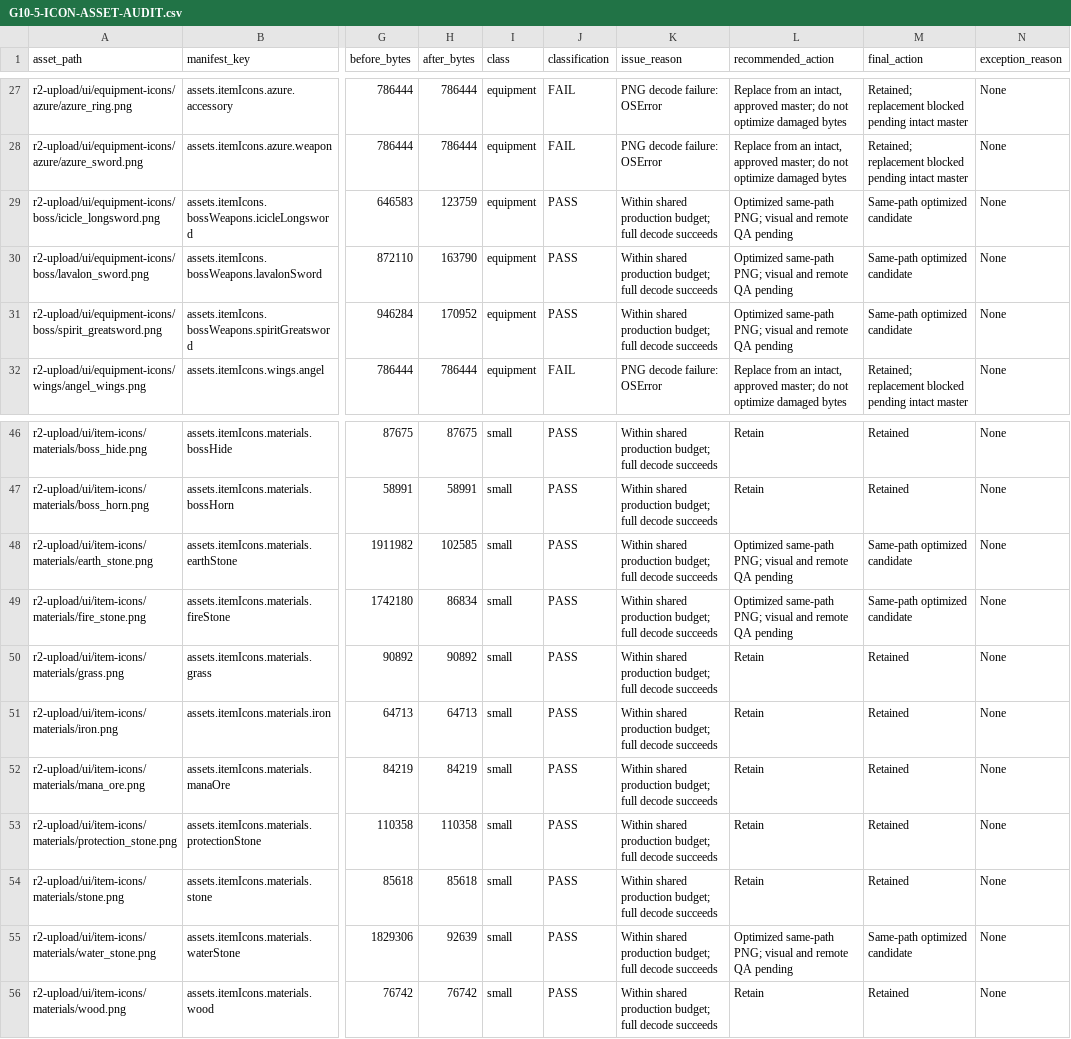
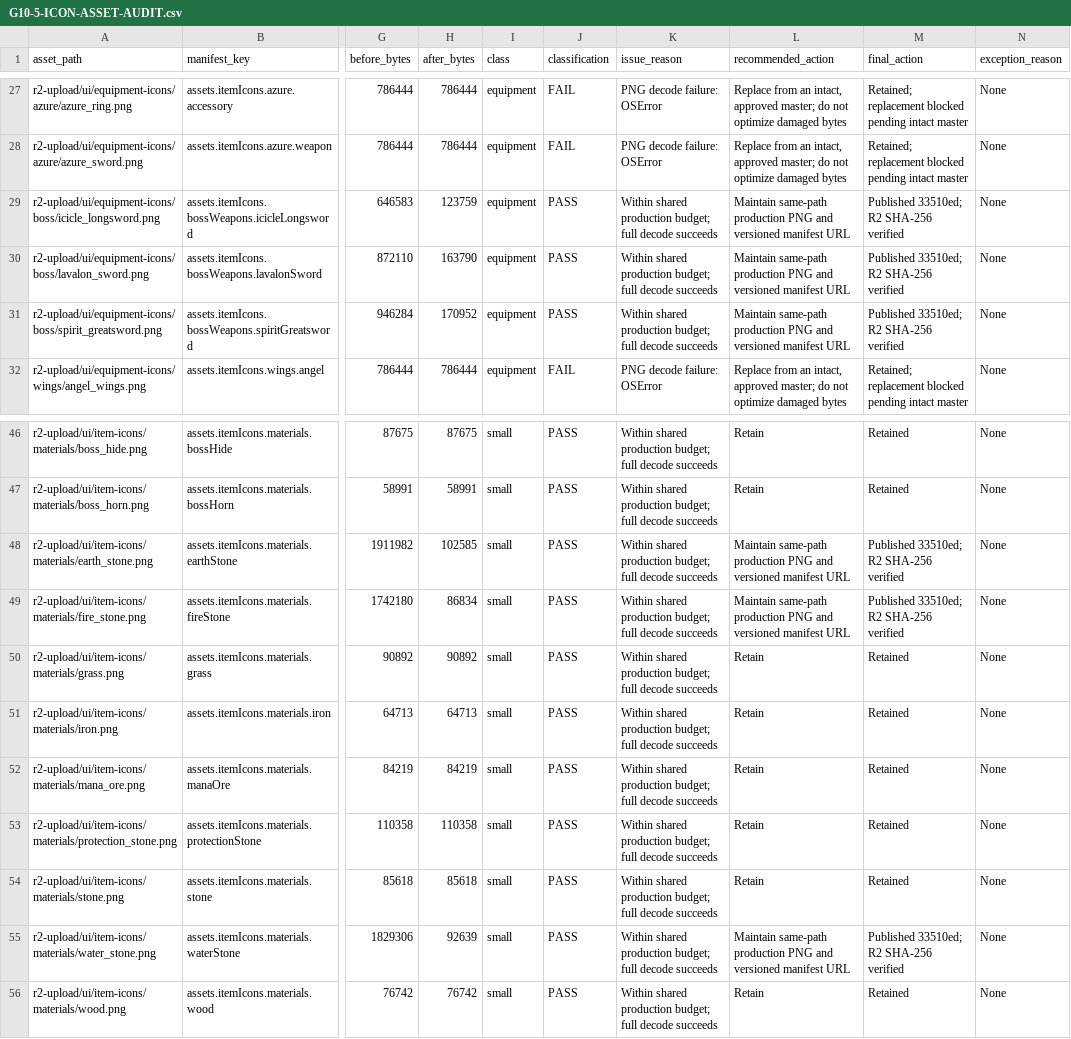
Before and after one commit to kimloor/ThornieDungeons, a CSV file: docs/G10-5-ICON-ASSET-AUDIT.csv, drawn as a sheet; only a part is shown, gaps mark what is left out; the diff names each change by its address in the sheet, - before the commit and + after, or states it on an @@ line.

Commit message:
docs: record verified G10.5 partial publication and blockers

```diff
--- a/docs/G10-5-ICON-ASSET-AUDIT.csv
+++ b/docs/G10-5-ICON-ASSET-AUDIT.csv
-L29:L31 (recommended_action): Optimized same-path PNG; visual and remote QA pending
+L29:L31 (recommended_action): Maintain same-path production PNG and versioned manifest URL
-M29:M31 (final_action): Same-path optimized candidate
+M29:M31 (final_action): Published 33510ed; R2 SHA-256 verified
-L48:L49 (recommended_action): Optimized same-path PNG; visual and remote QA pending
+L48:L49 (recommended_action): Maintain same-path production PNG and versioned manifest URL
-M48:M49 (final_action): Same-path optimized candidate
+M48:M49 (final_action): Published 33510ed; R2 SHA-256 verified
-L55 (recommended_action): Optimized same-path PNG; visual and remote QA pending
+L55 (recommended_action): Maintain same-path production PNG and versioned manifest URL
-M55 (final_action): Same-path optimized candidate
+M55 (final_action): Published 33510ed; R2 SHA-256 verified
```
Also changed, not shown: 2 other files.
